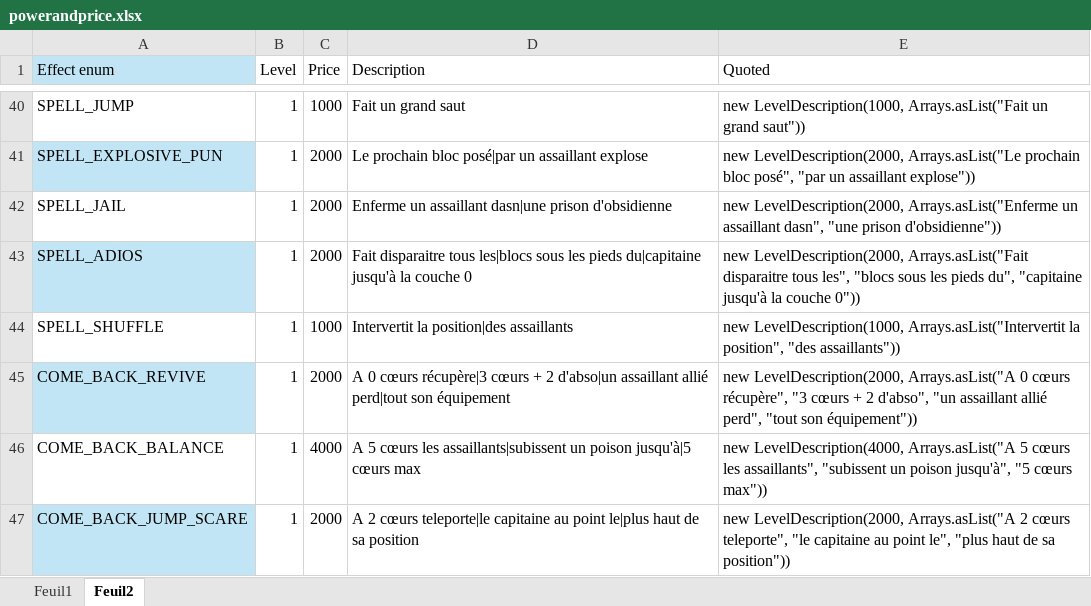
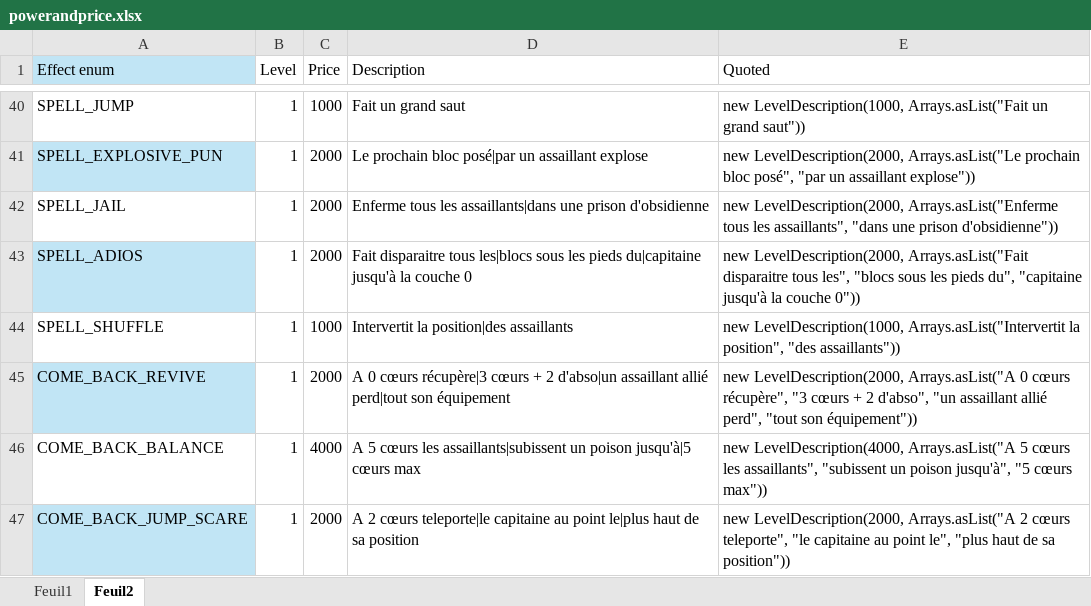
Before and after one commit to RaphLeFlamboyant/FlamboyantSurvivalRumble, an Excel workbook: powerandprice.xlsx, sheet Feuil2, drawn as a sheet; only a part is shown, gaps mark what is left out; values as stored, in another font and other column widths than the file's, no borders; table styles not drawn; the diff names each change by its address in the sheet, - before the commit and + after, or states it on an @@ line.

Commit message:
Champion powers

```diff
--- a/powerandprice.xlsx (sheet Feuil2)
+++ b/powerandprice.xlsx (sheet Feuil2)
-D42 (Description): Enferme un assaillant dasn|une prison d'obsidienne
+D42 (Description): Enferme tous les assaillants|dans une prison d'obsidienne
-E42 (Quoted): …LevelDescription(2000, Arrays.asList("Enferme un assaillant dasn", "une prison d'obsidienne"))
+E42 (Quoted): …LevelDescription(2000, Arrays.asList("Enferme tous les assaillants", "dans une prison d'obsidienne"))
```
Also changed, not shown: sheet Feuil1, 25 other files.
